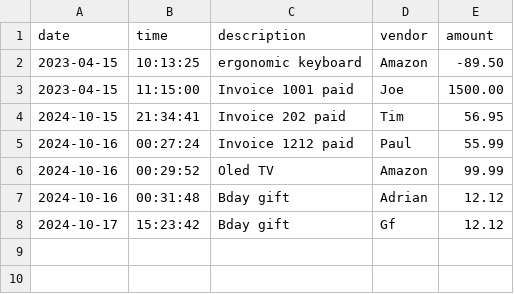
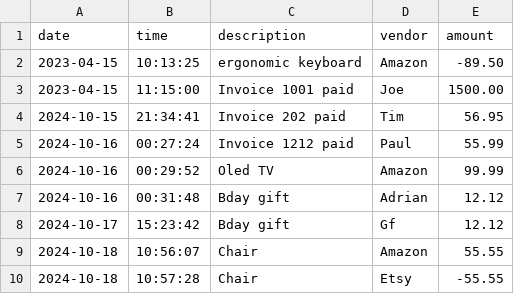
Before and after one commit to asanmiguel12/Accounting_Ledger, a CSV file: transactions2.csv, drawn as a sheet.

Commit message:
Test

```diff
--- a/transactions2.csv
+++ b/transactions2.csv
@@ -8 +8,3 @@ date|time|description|vendor|amount
 2024-10-17|15:23:42|Bday gift|Gf|12.12
+2024-10-18|10:56:07|Chair|Amazon|55.55
+2024-10-18|10:57:28|Chair |Etsy|-55.55
```
